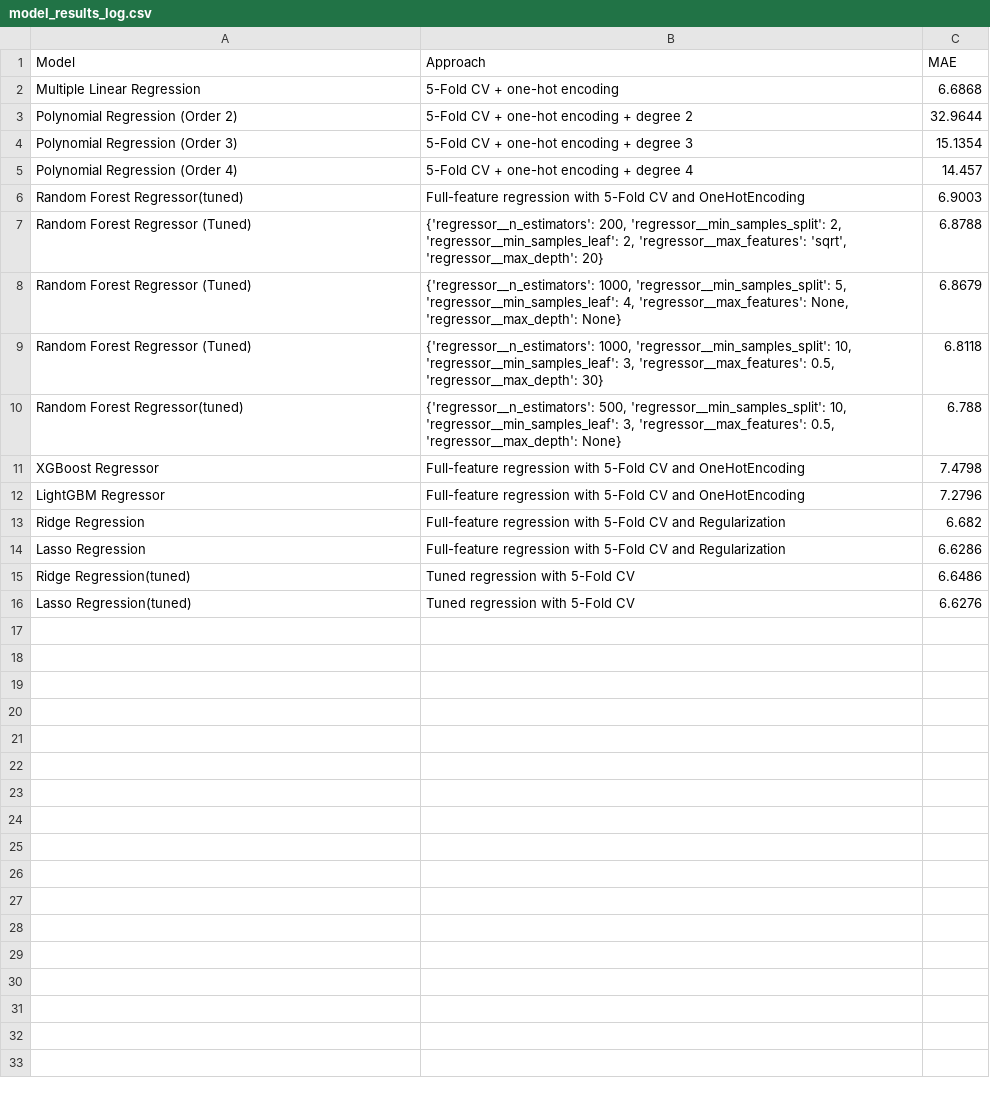
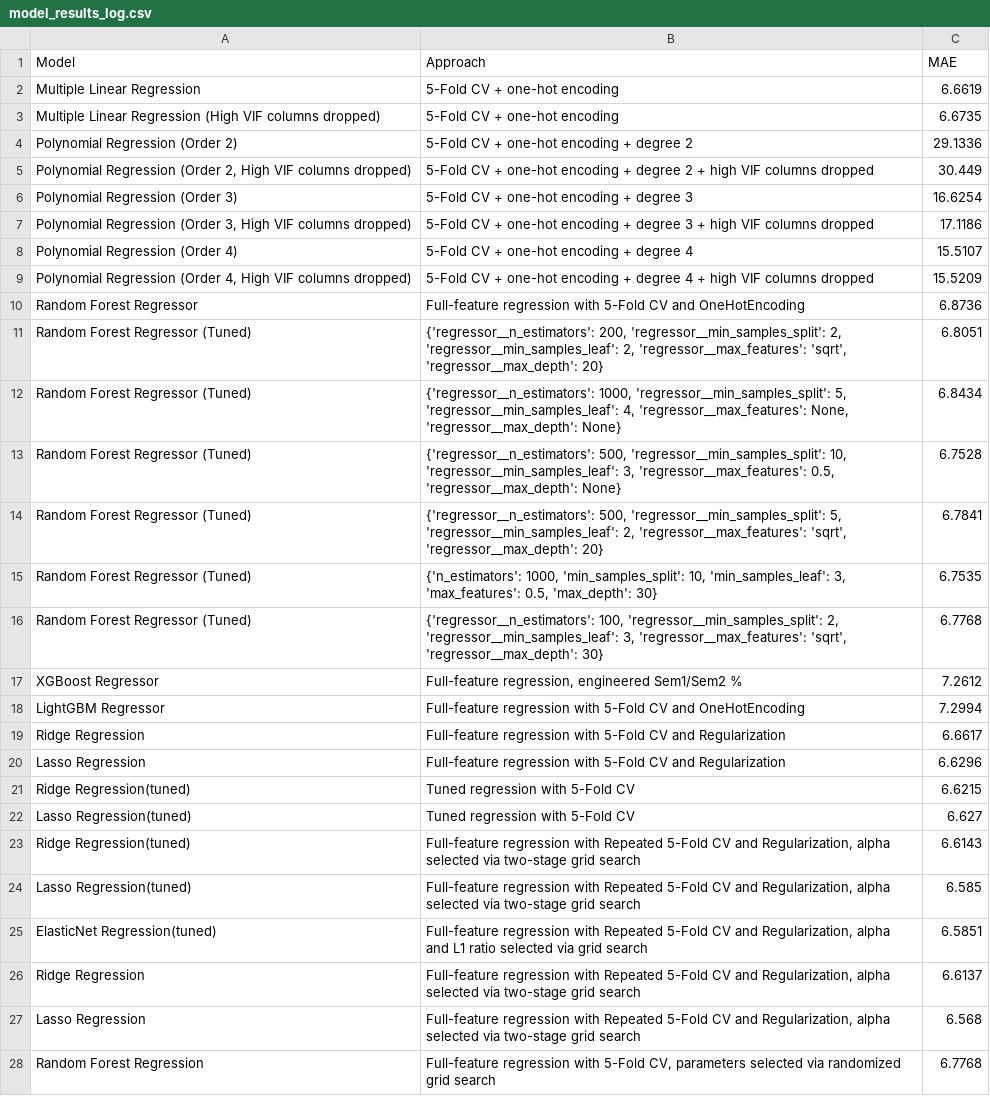
Before and after one commit to ShailKPatel/SmartSell, a CSV file: SubjectModels/math_model/model_results_log.csv, drawn as a sheet; only a part is shown; the diff covers the shown part only.

Commit message:
Picked final model -ensembel

```diff
--- a/SubjectModels/math_model/model_results_log.csv
+++ b/SubjectModels/math_model/model_results_log.csv
@@ -1,16 +1,28 @@
 Model,Approach,MAE
-Multiple Linear Regression,5-Fold CV + one-hot encoding,6.6868
-Polynomial Regression (Order 2),5-Fold CV + one-hot encoding + degree 2,32.9644
-Polynomial Regression (Order 3),5-Fold CV + one-hot encoding + degree 3,15.1354
-Polynomial Regression (Order 4),5-Fold CV + one-hot encoding + degree 4,14.457
-Random Forest Regressor(tuned),Full-feature regression with 5-Fold CV and OneHotEncoding,6.9003
-Random Forest Regressor (Tuned),"{'regressor__n_estimators': 200, 'regressor__min_samples_split': 2, 'regressor__min_samples_leaf': 2, 'regressor__max_features': 'sqrt', 'regressor__max_depth': 20}",6.8788
-Random Forest Regressor (Tuned),"{'regressor__n_estimators': 1000, 'regressor__min_samples_split': 5, 'regressor__min_samples_leaf': 4, 'regressor__max_features': None, 'regressor__max_depth': None}",6.8679
-Random Forest Regressor (Tuned),"{'regressor__n_estimators': 1000, 'regressor__min_samples_split': 10, 'regressor__min_samples_leaf': 3, 'regressor__max_features': 0.5, 'regressor__max_depth': 30}",6.8118
-Random Forest Regressor(tuned),"{'regressor__n_estimators': 500, 'regressor__min_samples_split': 10, 'regressor__min_samples_leaf': 3, 'regressor__max_features': 0.5, 'regressor__max_depth': None}",6.788
-XGBoost Regressor,Full-feature regression with 5-Fold CV and OneHotEncoding,7.4798
-LightGBM Regressor,Full-feature regression with 5-Fold CV and OneHotEncoding,7.2796
-Ridge Regression,Full-feature regression with 5-Fold CV and Regularization,6.682
-Lasso Regression,Full-feature regression with 5-Fold CV and Regularization,6.6286
-Ridge Regression(tuned),Tuned regression with 5-Fold CV,6.6486
-Lasso Regression(tuned),Tuned regression with 5-Fold CV,6.6276
+Multiple Linear Regression,5-Fold CV + one-hot encoding,6.6619
+Multiple Linear Regression (High VIF columns dropped),5-Fold CV + one-hot encoding,6.6735
+Polynomial Regression (Order 2),5-Fold CV + one-hot encoding + degree 2,29.1336
+"Polynomial Regression (Order 2, High VIF columns dropped)",5-Fold CV + one-hot encoding + degree 2 + high VIF columns dropped,30.449
+Polynomial Regression (Order 3),5-Fold CV + one-hot encoding + degree 3,16.6254
+"Polynomial Regression (Order 3, High VIF columns dropped)",5-Fold CV + one-hot encoding + degree 3 + high VIF columns dropped,17.1186
+Polynomial Regression (Order 4),5-Fold CV + one-hot encoding + degree 4,15.5107
+"Polynomial Regression (Order 4, High VIF columns dropped)",5-Fold CV + one-hot encoding + degree 4 + high VIF columns dropped,15.5209
+Random Forest Regressor,Full-feature regression with 5-Fold CV and OneHotEncoding,6.8736
+Random Forest Regressor (Tuned),"{'regressor__n_estimators': 200, 'regressor__min_samples_split': 2, 'regressor__min_samples_leaf': 2, 'regressor__max_features': 'sqrt', 'regressor__max_depth': 20}",6.8051
+Random Forest Regressor (Tuned),"{'regressor__n_estimators': 1000, 'regressor__min_samples_split': 5, 'regressor__min_samples_leaf': 4, 'regressor__max_features': None, 'regressor__max_depth': None}",6.8434
+Random Forest Regressor (Tuned),"{'regressor__n_estimators': 500, 'regressor__min_samples_split': 10, 'regressor__min_samples_leaf': 3, 'regressor__max_features': 0.5, 'regressor__max_depth': None}",6.7528
+Random Forest Regressor (Tuned),"{'regressor__n_estimators': 500, 'regressor__min_samples_split': 5, 'regressor__min_samples_leaf': 2, 'regressor__max_features': 'sqrt', 'regressor__max_depth': 20}",6.7841
+Random Forest Regressor (Tuned),"{'n_estimators': 1000, 'min_samples_split': 10, 'min_samples_leaf': 3, 'max_features': 0.5, 'max_depth': 30}",6.7535
+Random Forest Regressor (Tuned),"{'regressor__n_estimators': 100, 'regressor__min_samples_split': 2, 'regressor__min_samples_leaf': 3, 'regressor__max_features': 'sqrt', 'regressor__max_depth': 30}",6.7768
+XGBoost Regressor,"Full-feature regression, engineered Sem1/Sem2 %",7.2612
+LightGBM Regressor,Full-feature regression with 5-Fold CV and OneHotEncoding,7.2994
+Ridge Regression,Full-feature regression with 5-Fold CV and Regularization,6.6617
+Lasso Regression,Full-feature regression with 5-Fold CV and Regularization,6.6296
+Ridge Regression(tuned),Tuned regression with 5-Fold CV,6.6215
+Lasso Regression(tuned),Tuned regression with 5-Fold CV,6.627
+Ridge Regression(tuned),"Full-feature regression with Repeated 5-Fold CV and Regularization, alpha selected via two-stage grid search",6.6143
+Lasso Regression(tuned),"Full-feature regression with Repeated 5-Fold CV and Regularization, alpha selected via two-stage grid search",6.585
+ElasticNet Regression(tuned),"Full-feature regression with Repeated 5-Fold CV and Regularization, alpha and L1 ratio selected via grid search",6.5851
+Ridge Regression,"Full-feature regression with Repeated 5-Fold CV and Regularization, alpha selected via two-stage grid search",6.6137
+Lasso Regression,"Full-feature regression with Repeated 5-Fold CV and Regularization, alpha selected via two-stage grid search",6.568
+Random Forest Regression,"Full-feature regression with 5-Fold CV, parameters selected via randomized grid search",6.7768
```
Also changed, not shown: 3 added rows elsewhere in this file, 3 other files.
